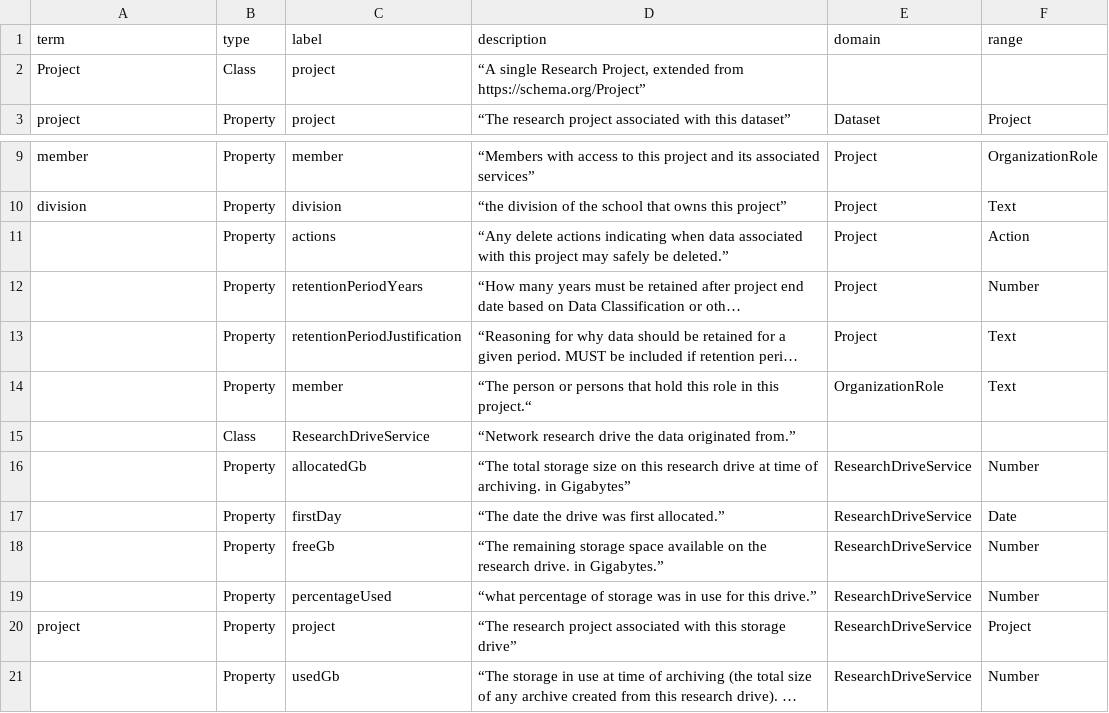
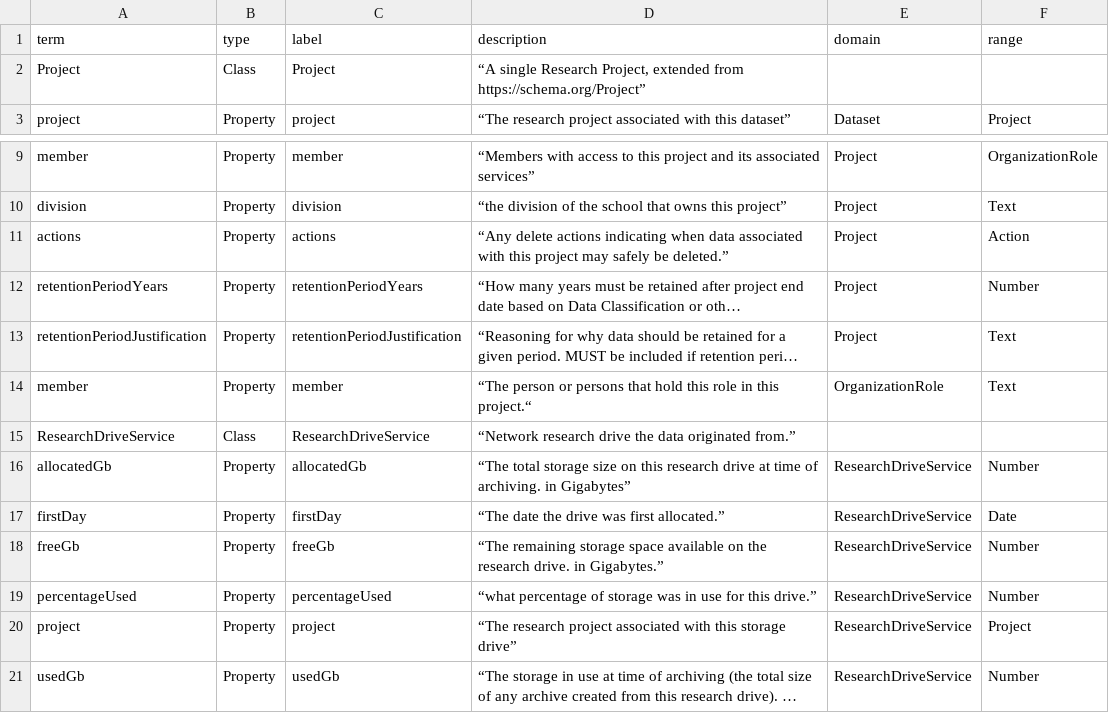
Before and after one commit to UoA-eResearch/driveoff, a CSV file: Project-Archive-RoCrate-Profile/terms/eres-project-archive/vocabulary.csv, drawn as a sheet; only a part is shown, gaps mark what is left out; long unchanged cells end in …; the diff names each change by its address in the sheet, - before the commit and + after, or states it on an @@ line.

Commit message:
add terms to vocab

```diff
--- a/Project-Archive-RoCrate-Profile/terms/eres-project-archive/vocabulary.csv
+++ b/Project-Archive-RoCrate-Profile/terms/eres-project-archive/vocabulary.csv
-C2 (label): project
+C2 (label): Project
-A11 (term): (empty)
+A11 (term): actions
-A12 (term): (empty)
+A12 (term): retentionPeriodYears
-A13 (term): (empty)
+A13 (term): retentionPeriodJustification
-A14 (term): (empty)
+A14 (term): member
-A15 (term): (empty)
+A15 (term): ResearchDriveService
-A16 (term): (empty)
+A16 (term): allocatedGb
-A17 (term): (empty)
+A17 (term): firstDay
-A18 (term): (empty)
+A18 (term): freeGb
-A19 (term): (empty)
+A19 (term): percentageUsed
-A21 (term): (empty)
+A21 (term): usedGb
```
